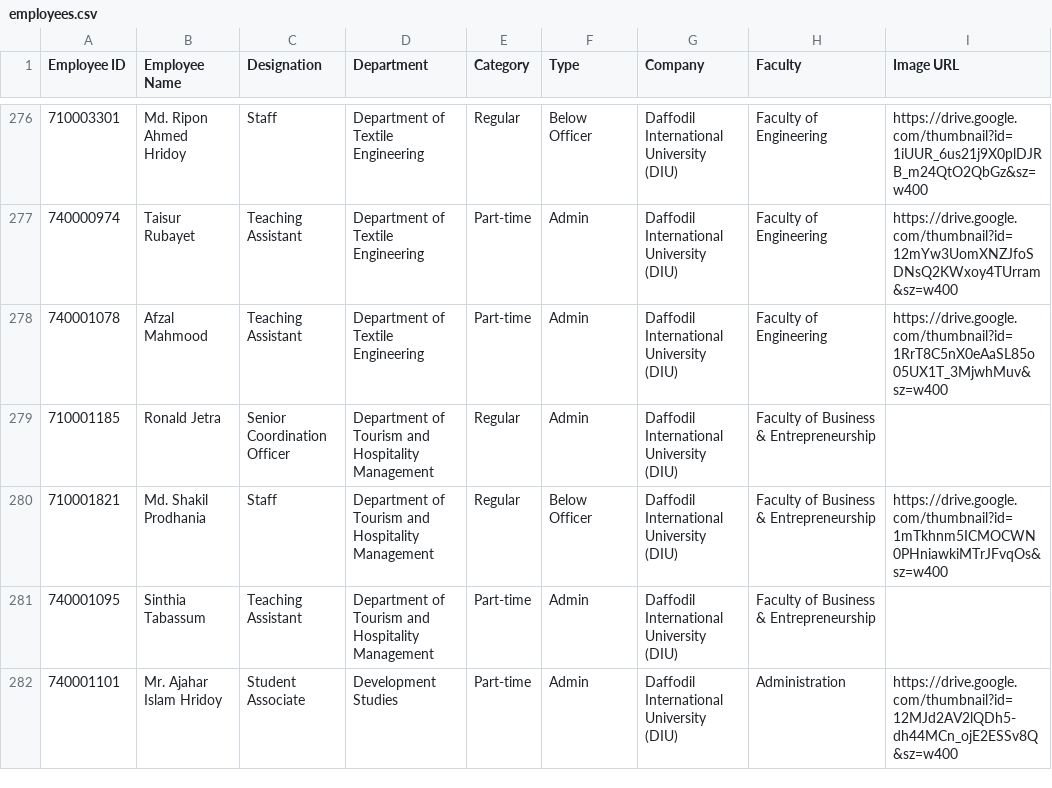
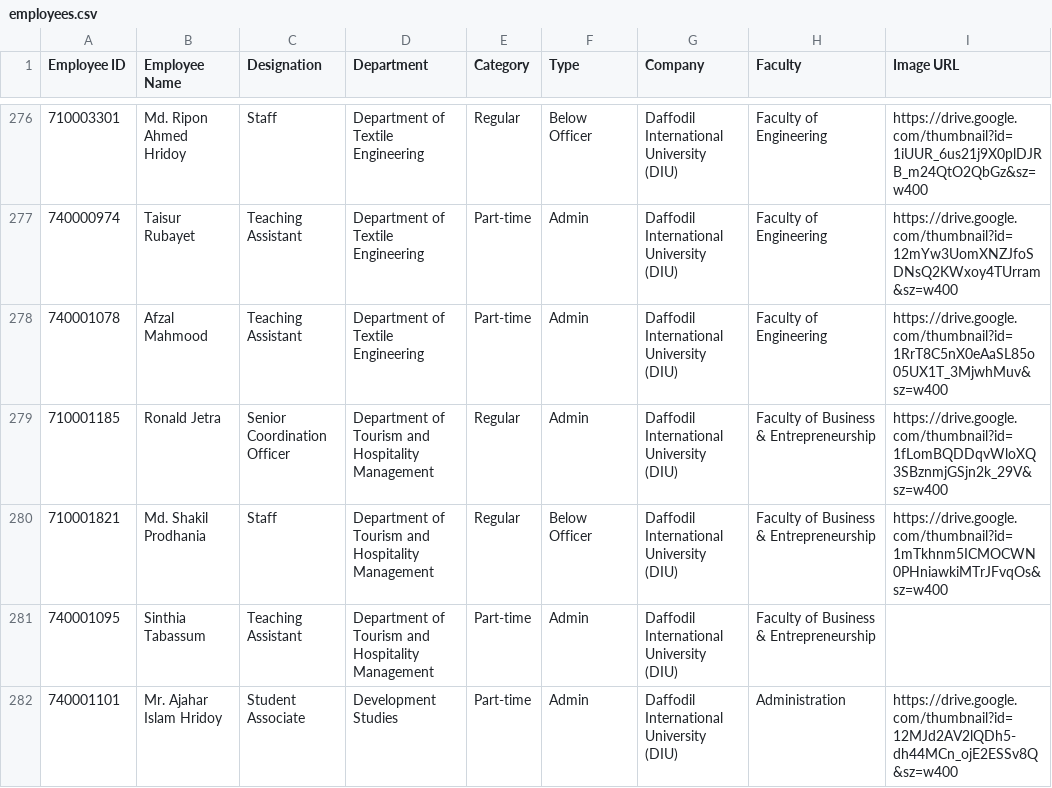
Before and after one commit to hroffice8/daffodil-feedback, a CSV file: employees.csv, drawn as a sheet; only a part is shown, gaps mark what is left out.

```diff
--- a/employees.csv
+++ b/employees.csv
@@ -278,3 +278,3 @@ Employee ID,Employee Name,Designation,Department,Category,Type,Company,Faculty,I
 740001078,Afzal Mahmood,Teaching Assistant,Department of Textile Engineering,Part-time,Admin,Daffodil International University (DIU),Faculty of Engineering,https://drive.google.com/thumbnail?id=1RrT8C5nX0eAaSL85o05UX1T_3MjwhMuv&sz=w400
-710001185,Ronald Jetra,Senior Coordination Officer,Department of Tourism and Hospitality Management,Regular,Admin,Daffodil International University (DIU),Faculty of Business & Entrepreneurship,
+710001185,Ronald Jetra,Senior Coordination Officer,Department of Tourism and Hospitality Management,Regular,Admin,Daffodil International University (DIU),Faculty of Business & Entrepreneurship,https://drive.google.com/thumbnail?id=1fLomBQDDqvWloXQ3SBznmjGSjn2k_29V&sz=w400
 710001821,Md. Shakil Prodhania,Staff,Department of Tourism and Hospitality Management,Regular,Below Officer,Daffodil International University (DIU),Faculty of Business & Entrepreneurship,https://drive.google.com/thumbnail?id=1mTkhnm5ICMOCWN0PHniawkiMTrJFvqOs&sz=w400
```
